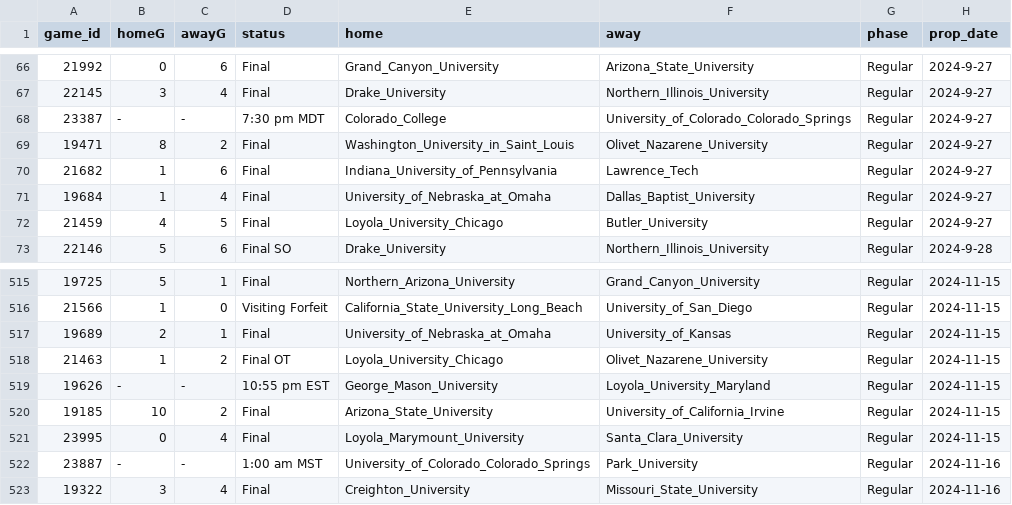
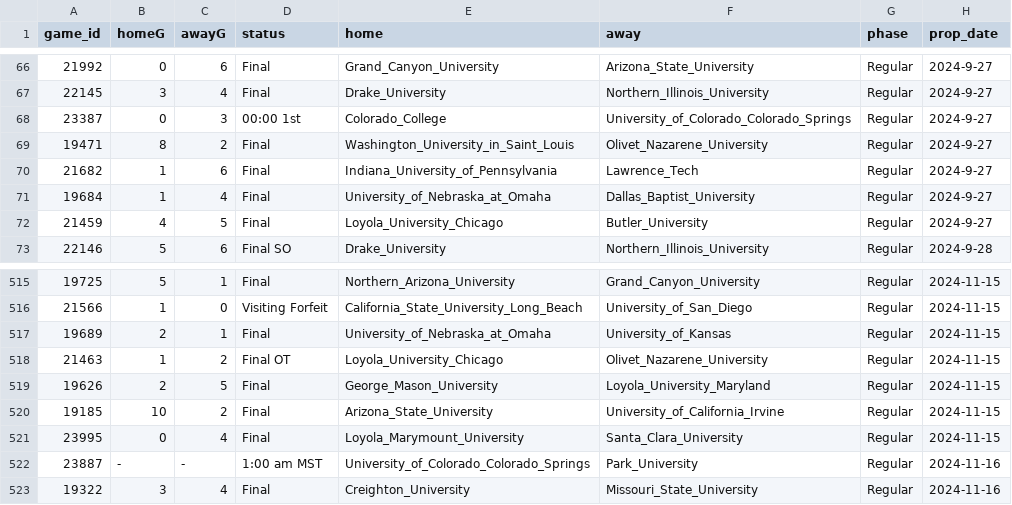
Before and after one commit to ALempia/ACHA-Data, a CSV file: Data/schedule/schedule_M3.csv, drawn as a sheet; only a part is shown, gaps mark what is left out.

```diff
--- a/Data/schedule/schedule_M3.csv
+++ b/Data/schedule/schedule_M3.csv
@@ -67,3 +67,3 @@ game_id,homeG,awayG,status,home,away,phase,prop_date
 22145,3,4,Final,Drake_University,Northern_Illinois_University,Regular,2024-9-27
-23387,-,-,7:30 pm MDT,Colorado_College,University_of_Colorado_Colorado_Springs,Regular,2024-9-27
+23387,0,3,00:00 1st,Colorado_College,University_of_Colorado_Colorado_Springs,Regular,2024-9-27
 19471,8,2,Final,Washington_University_in_Saint_Louis,Olivet_Nazarene_University,Regular,2024-9-27
@@ -518,3 +518,3 @@ game_id,homeG,awayG,status,home,away,phase,prop_date
 21463,1,2,Final OT,Loyola_University_Chicago,Olivet_Nazarene_University,Regular,2024-11-15
-19626,-,-,10:55 pm EST,George_Mason_University,Loyola_University_Maryland,Regular,2024-11-15
+19626,2,5,Final,George_Mason_University,Loyola_University_Maryland,Regular,2024-11-15
 19185,10,2,Final,Arizona_State_University,University_of_California_Irvine,Regular,2024-11-15
```
Also changed, not shown: Data/schedule/schedule_M2.csv.
